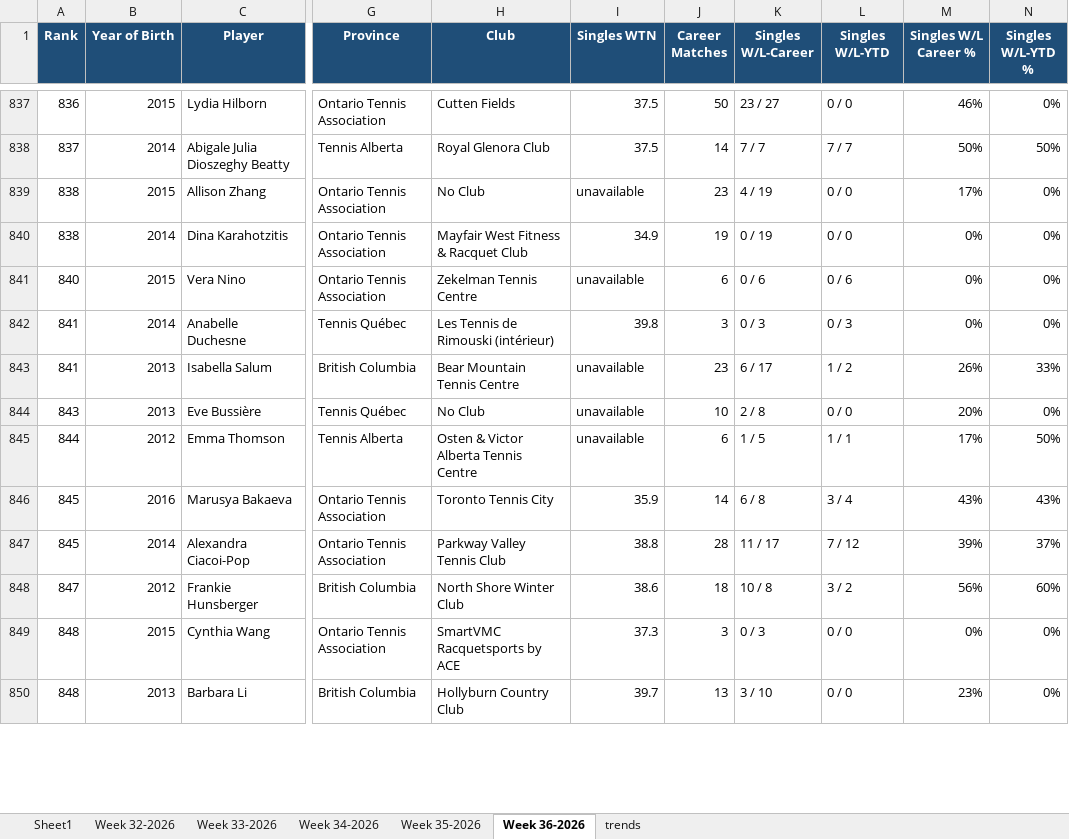
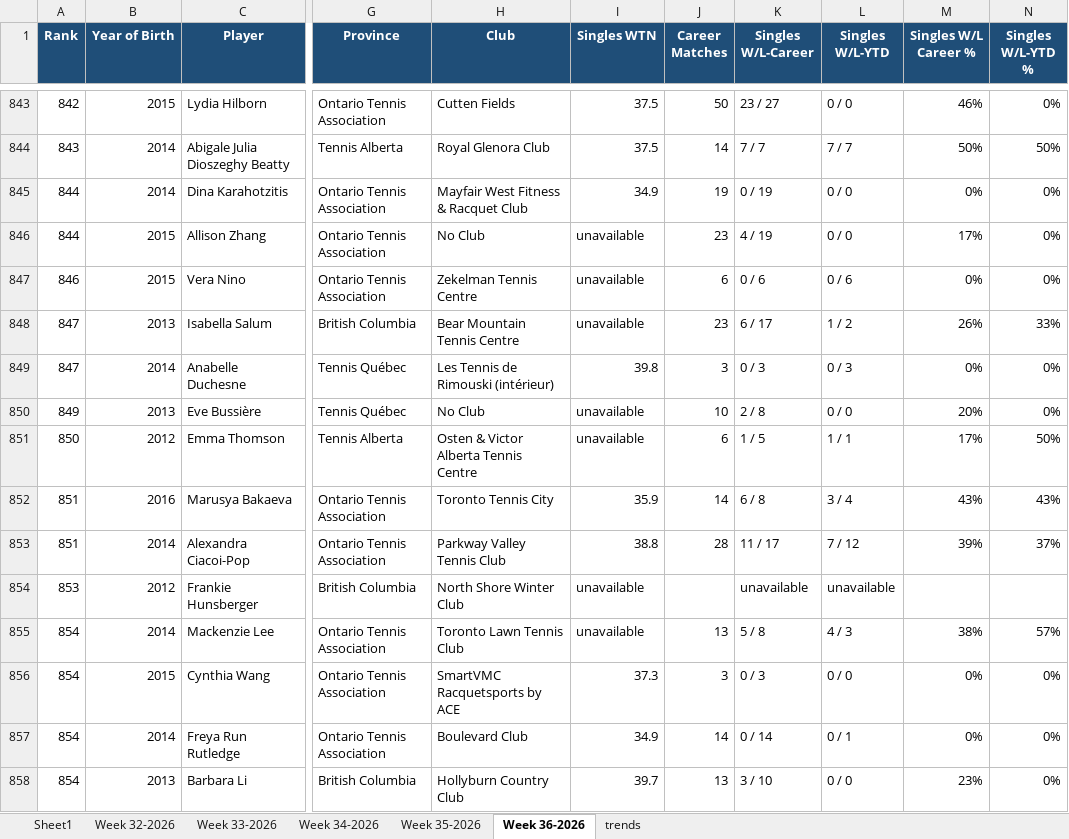
Before and after one commit to bosanac-exe/ota-gu14, an Excel workbook: master.xlsx, sheet Week 36-2026, drawn as a sheet; only a part is shown, gaps mark what is left out; values as stored, in another font and other column widths than the file's, no borders; addresses are those after the commit; the diff covers the shown part only; the diff names each change by its address in the sheet, - before the commit and + after, or states it on an @@ line.

```diff
--- a/master.xlsx (sheet Week 36-2026)
+++ b/master.xlsx (sheet Week 36-2026)
@@ column A (Rank) renumbered between rows 107 and 901 @@
@@ row 840 moved to row 845: 844 @@
@@ row 843 moved to row 848: 847 @@
-I854 (Singles WTN): 38.6
+I854 (Singles WTN): unavailable
-J854 (Career Matches): 18
+J854 (Career Matches): (empty)
-K854 (Singles W/L-Career): 10 / 8
+K854 (Singles W/L-Career): unavailable
-L854 (Singles W/L-YTD): 3 / 2
+L854 (Singles W/L-YTD): unavailable
-M854 (Singles W/L Career %): 56%
+M854 (Singles W/L Career %): (empty)
-N854 (Singles W/L-YTD %): 60%
+N854 (Singles W/L-YTD %): (empty)
@@ row 851 moved to row 855: 854 @@
@@ row 852 moved to row 857: 854 @@
```
Also changed, not shown: 58 added rows, 58 removed rows, 20 moved rows and 232 edited cells elsewhere in this sheet, sheet trends.
